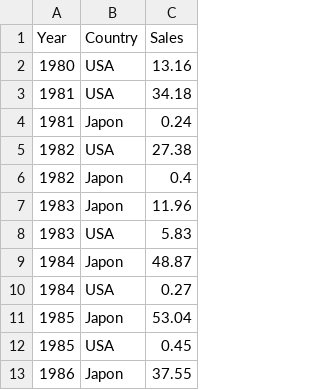
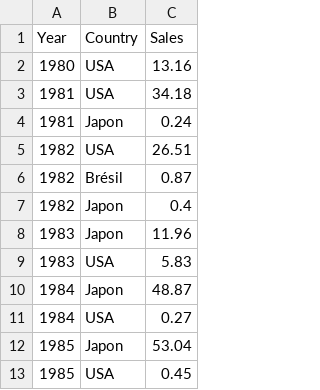
Before and after one commit to dresyios/ProjetVisuDonnee2022, a CSV file: dataset.csv, drawn as a sheet; only a part is shown; the shorter side is filled out with more unchanged rows.

```diff
--- a/dataset.csv
+++ b/dataset.csv
@@ -4,3 +4,4 @@ Year,Country,Sales
 1981,Japon,0.24
-1982,USA,27.38
+1982,USA,26.51
+1982,Brésil,0.87
 1982,Japon,0.4
```
Also changed, not shown: dataset2.csv, dataset3.csv, 3 other files.
